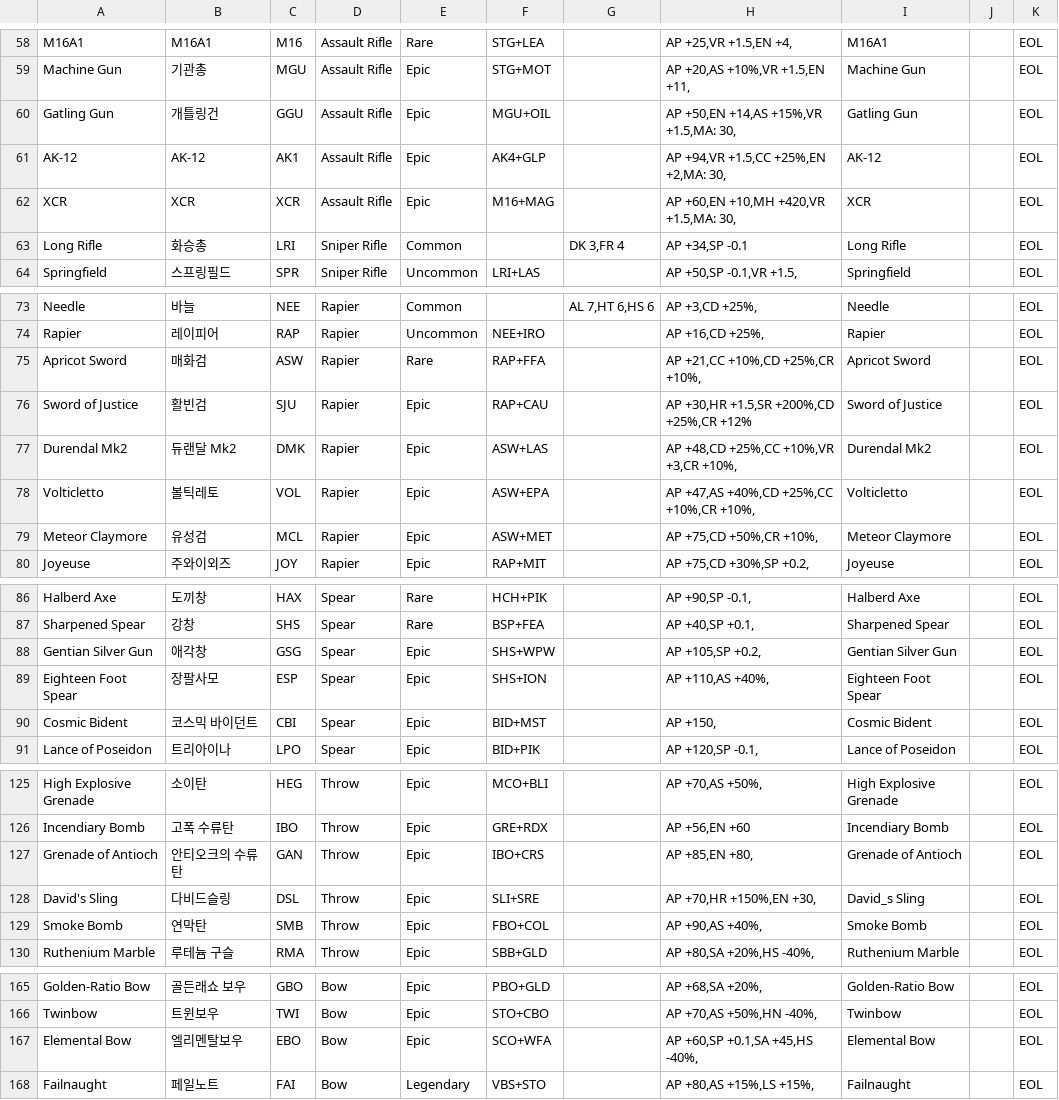
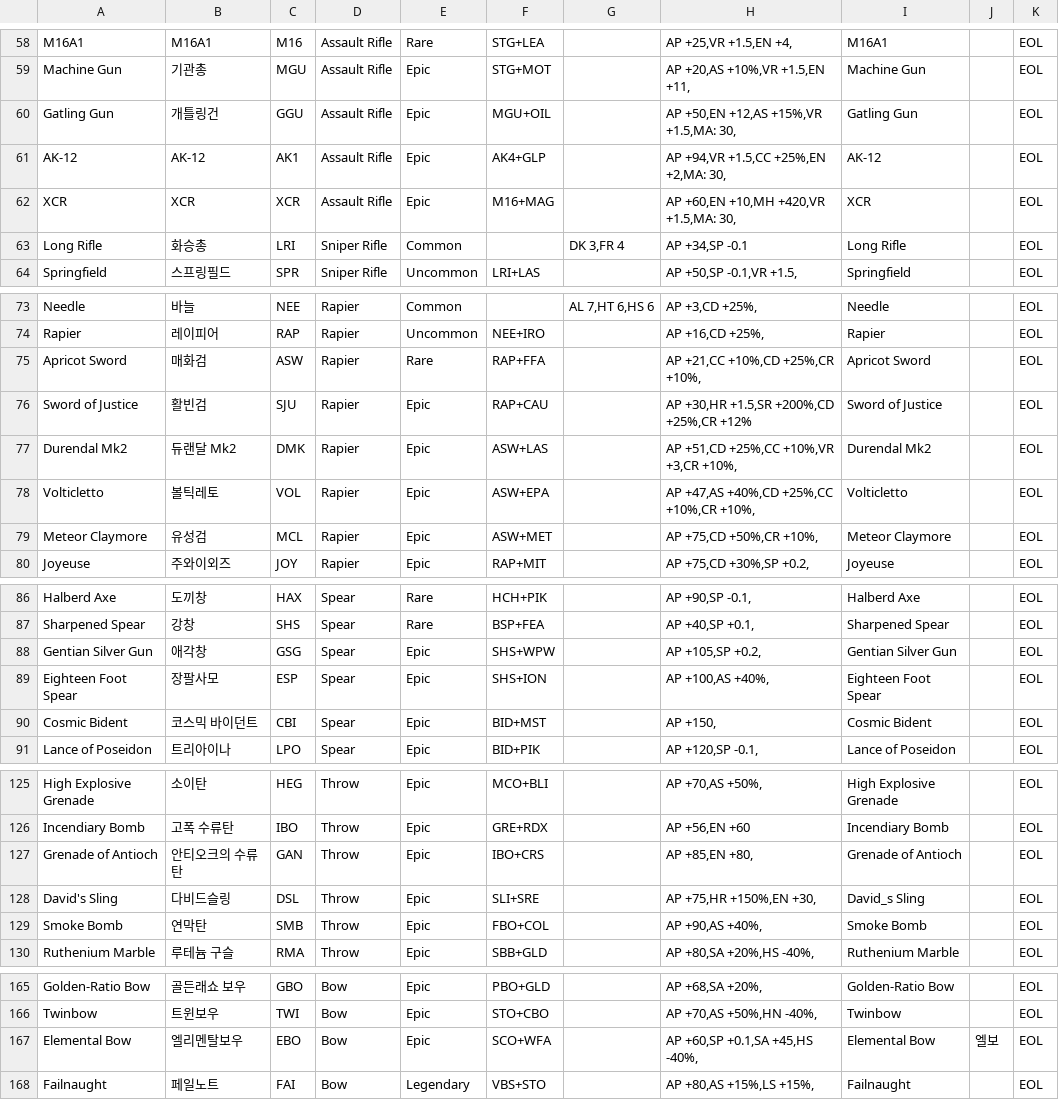
Before and after one commit to wani3327/erbsItem, a CSV file: database - KO.csv, drawn as a sheet; only a part is shown, gaps mark what is left out; the diff covers the shown part only.

```diff
--- a/database - KO.csv
+++ b/database - KO.csv
@@ -59,3 +59,3 @@ M16A1,M16A1,M16,Assault Rifle,Rare,STG+LEA,,"AP +25,VR +1.5,EN +4,",M16A1,,EOL
 Machine Gun,기관총,MGU,Assault Rifle,Epic,STG+MOT,,"AP +20,AS +10%,VR +1.5,EN +11,",Machine Gun,,EOL
-Gatling Gun,개틀링건,GGU,Assault Rifle,Epic,MGU+OIL,,"AP +50,EN +14,AS +15%,VR +1.5,MA: 30,",Gatling Gun,,EOL
+Gatling Gun,개틀링건,GGU,Assault Rifle,Epic,MGU+OIL,,"AP +50,EN +12,AS +15%,VR +1.5,MA: 30,",Gatling Gun,,EOL
 AK-12,AK-12,AK1,Assault Rifle,Epic,AK4+GLP,,"AP +94,VR +1.5,CC +25%,EN +2,MA: 30,",AK-12,,EOL
@@ -76,3 +76,3 @@ Apricot Sword,매화검,ASW,Rapier,Rare,RAP+FFA,,"AP +21,CC +10%,CD +25%,CR +10%
 Sword of Justice,활빈검,SJU,Rapier,Epic,RAP+CAU,,"AP +30,HR +1.5,SR +200%,CD +25%,CR +12%",Sword of Justice,,EOL
-Durendal Mk2,듀랜달 Mk2,DMK,Rapier,Epic,ASW+LAS,,"AP +48,CD +25%,CC +10%,VR +3,CR +10%,",Durendal Mk2,,EOL
+Durendal Mk2,듀랜달 Mk2,DMK,Rapier,Epic,ASW+LAS,,"AP +51,CD +25%,CC +10%,VR +3,CR +10%,",Durendal Mk2,,EOL
 Volticletto,볼틱레토,VOL,Rapier,Epic,ASW+EPA,,"AP +47,AS +40%,CD +25%,CC +10%,CR +10%,",Volticletto,,EOL
@@ -88,3 +88,3 @@ Sharpened Spear,강창,SHS,Spear,Rare,BSP+FEA,,"AP +40,SP +0.1,",Sharpened Spear
 Gentian Silver Gun,애각창,GSG,Spear,Epic,SHS+WPW,,"AP +105,SP +0.2,",Gentian Silver Gun,,EOL
-Eighteen Foot Spear,장팔사모,ESP,Spear,Epic,SHS+ION,,"AP +110,AS +40%,",Eighteen Foot Spear,,EOL
+Eighteen Foot Spear,장팔사모,ESP,Spear,Epic,SHS+ION,,"AP +100,AS +40%,",Eighteen Foot Spear,,EOL
 Cosmic Bident,코스믹 바이던트,CBI,Spear,Epic,BID+MST,,"AP +150,",Cosmic Bident,,EOL
@@ -127,3 +127,3 @@ Incendiary Bomb,고폭 수류탄,IBO,Throw,Epic,GRE+RDX,,"AP +56,EN +60",Incendi
 Grenade of Antioch,안티오크의 수류탄,GAN,Throw,Epic,IBO+CRS,,"AP +85,EN +80,",Grenade of Antioch,,EOL
-David's Sling,다비드슬링,DSL,Throw,Epic,SLI+SRE,,"AP +70,HR +150%,EN +30,",David_s Sling,,EOL
+David's Sling,다비드슬링,DSL,Throw,Epic,SLI+SRE,,"AP +75,HR +150%,EN +30,",David_s Sling,,EOL
 Smoke Bomb,연막탄,SMB,Throw,Epic,FBO+COL,,"AP +90,AS +40%,",Smoke Bomb,,EOL
@@ -166,3 +166,3 @@ Golden-Ratio Bow,골든래쇼 보우,GBO,Bow,Epic,PBO+GLD,,"AP +68,SA +20%,",Gol
 Twinbow,트윈보우,TWI,Bow,Epic,STO+CBO,,"AP +70,AS +50%,HN -40%,",Twinbow,,EOL
-Elemental Bow,엘리멘탈보우,EBO,Bow,Epic,SCO+WFA,,"AP +60,SP +0.1,SA +45,HS -40%,",Elemental Bow,,EOL
+Elemental Bow,엘리멘탈보우,EBO,Bow,Epic,SCO+WFA,,"AP +60,SP +0.1,SA +45,HS -40%,",Elemental Bow,엘보,EOL
 Failnaught,페일노트,FAI,Bow,Legendary,VBS+STO,,"AP +80,AS +15%,LS +15%,",Failnaught,,EOL
```
Also changed, not shown: 11 edited cells elsewhere in this file, 1 other file.
